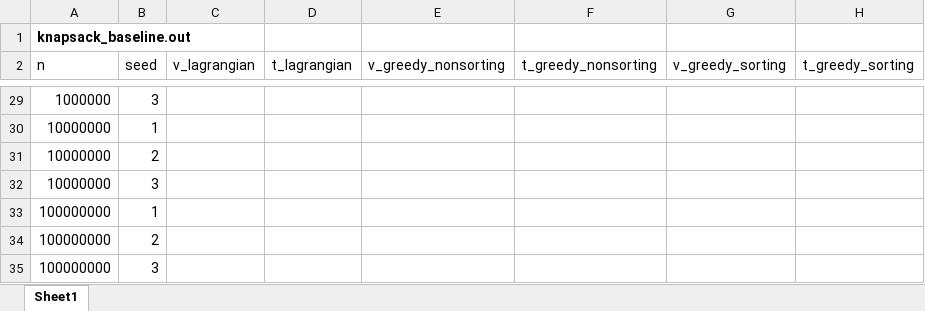
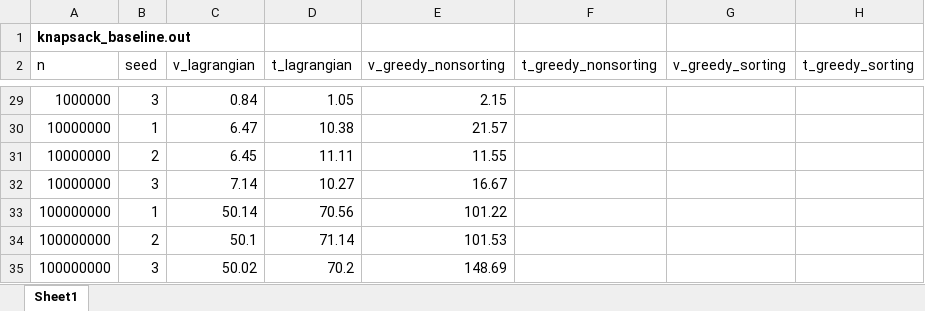
Before and after one commit to Tuzki2333/CSCI596-Final-Project, an Excel workbook: Results.xlsx, sheet Sheet1, drawn as a sheet; only a part is shown, gaps mark what is left out; values as stored, in another font and other column widths than the file's, no borders; the diff covers the shown part only; the diff names each change by its address in the sheet, - before the commit and + after, or states it on an @@ line.

```diff
--- a/Results.xlsx (sheet Sheet1)
+++ b/Results.xlsx (sheet Sheet1)
-C29 (v_lagrangian): (empty)
+C29 (v_lagrangian): 0.84
-D29 (t_lagrangian): (empty)
+D29 (t_lagrangian): 1.05
-E29 (v_greedy_nonsorting): (empty)
+E29 (v_greedy_nonsorting): 2.15
-C30 (v_lagrangian): (empty)
+C30 (v_lagrangian): 6.47
-D30 (t_lagrangian): (empty)
+D30 (t_lagrangian): 10.38
-E30 (v_greedy_nonsorting): (empty)
+E30 (v_greedy_nonsorting): 21.57
-C31 (v_lagrangian): (empty)
+C31 (v_lagrangian): 6.45
-D31 (t_lagrangian): (empty)
+D31 (t_lagrangian): 11.11
-E31 (v_greedy_nonsorting): (empty)
+E31 (v_greedy_nonsorting): 11.55
-C32 (v_lagrangian): (empty)
+C32 (v_lagrangian): 7.14
-D32 (t_lagrangian): (empty)
+D32 (t_lagrangian): 10.27
-E32 (v_greedy_nonsorting): (empty)
+E32 (v_greedy_nonsorting): 16.67
-C33 (v_lagrangian): (empty)
+C33 (v_lagrangian): 50.14
-D33 (t_lagrangian): (empty)
+D33 (t_lagrangian): 70.56
-E33 (v_greedy_nonsorting): (empty)
+E33 (v_greedy_nonsorting): 101.22
-C34 (v_lagrangian): (empty)
+C34 (v_lagrangian): 50.1
-D34 (t_lagrangian): (empty)
+D34 (t_lagrangian): 71.14
-E34 (v_greedy_nonsorting): (empty)
+E34 (v_greedy_nonsorting): 101.53
-C35 (v_lagrangian): (empty)
+C35 (v_lagrangian): 50.02
-D35 (t_lagrangian): (empty)
+D35 (t_lagrangian): 70.2
-E35 (v_greedy_nonsorting): (empty)
+E35 (v_greedy_nonsorting): 148.69
```
Also changed, not shown: 5 added rows, 5 removed rows and 55 edited cells elsewhere in this sheet.
